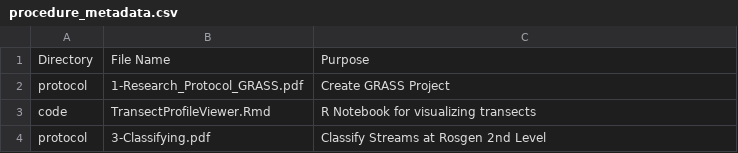
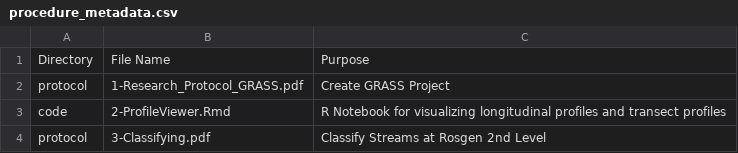
Before and after one commit to vinfalardeau/RE-rosgen, a CSV file: procedure/procedure_metadata.csv, drawn as a sheet.

```diff
--- a/procedure/procedure_metadata.csv
+++ b/procedure/procedure_metadata.csv
@@ -2,3 +2,3 @@ Directory,File Name,Purpose
 protocol,1-Research_Protocol_GRASS.pdf,Create GRASS Project
-code,TransectProfileViewer.Rmd,R Notebook for visualizing transects
+code,2-ProfileViewer.Rmd,R Notebook for visualizing longitudinal profiles and transect profiles
 protocol,3-Classifying.pdf,Classify Streams at Rosgen 2nd Level
```
Also changed, not shown: data/metadata/MFJD_Variables.csv, 18 other files.
